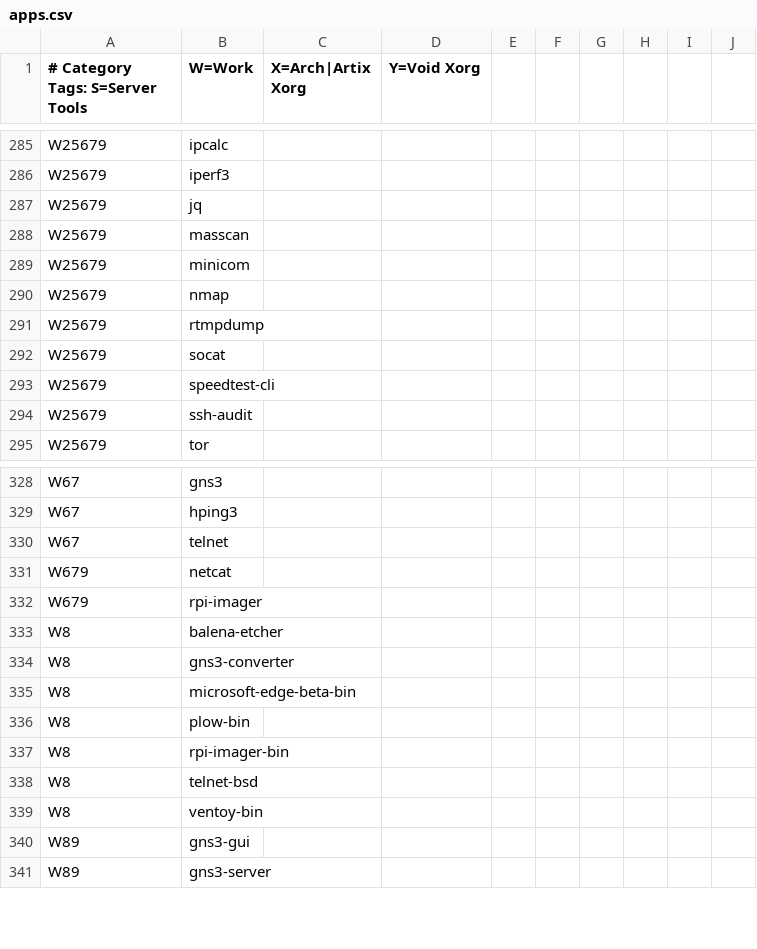
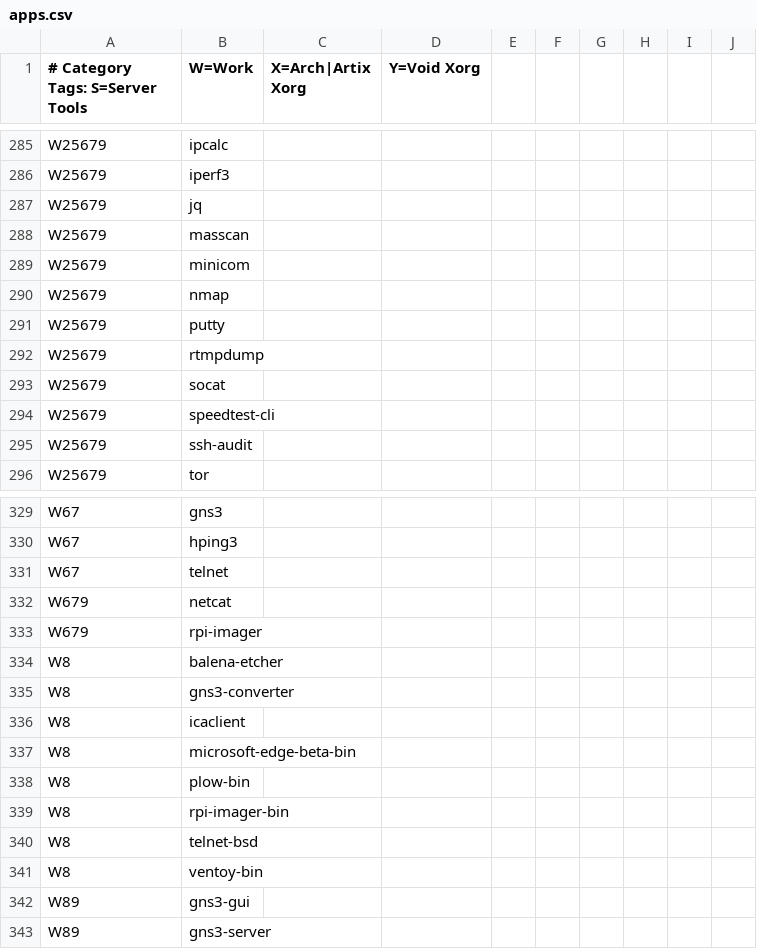
Before and after one commit to astsu777/bootstrap, a CSV file: apps.csv, drawn as a sheet; only a part is shown, gaps mark what is left out.

Commit message:
Add 'PuTTY' and 'ICAClient' as work applications

```diff
--- a/apps.csv
+++ b/apps.csv
@@ -290,2 +290,3 @@ W25679,minicom
 W25679,nmap
+W25679,putty
 W25679,rtmpdump
@@ -334,2 +335,3 @@ W8,balena-etcher
 W8,gns3-converter
+W8,icaclient
 W8,microsoft-edge-beta-bin
```
